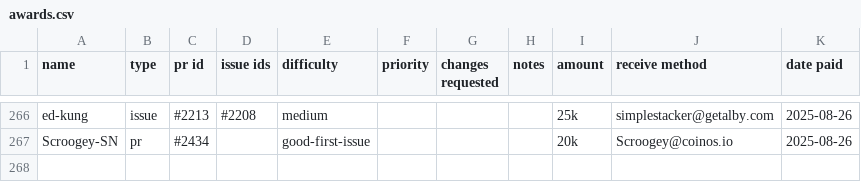
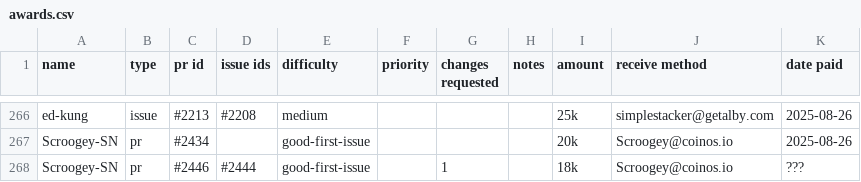
Before and after one commit to stashernews/stasher-news, a CSV file: awards.csv, drawn as a sheet; only a part is shown, gaps mark what is left out.

```diff
--- a/awards.csv
+++ b/awards.csv
@@ -267 +267,2 @@ ed-kung,issue,#2213,#2208,medium,,,,25k,simplestacker@getalby.com,2025-08-26
 Scroogey-SN,pr,#2434,,good-first-issue,,,,20k,Scroogey@coinos.io,2025-08-26
+Scroogey-SN,pr,#2446,#2444,good-first-issue,,1,,18k,Scroogey@coinos.io,???
```
